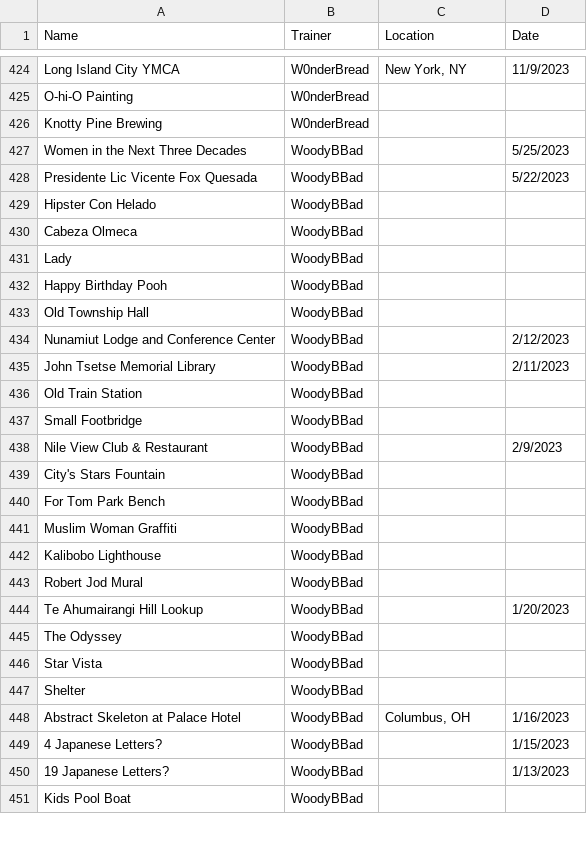
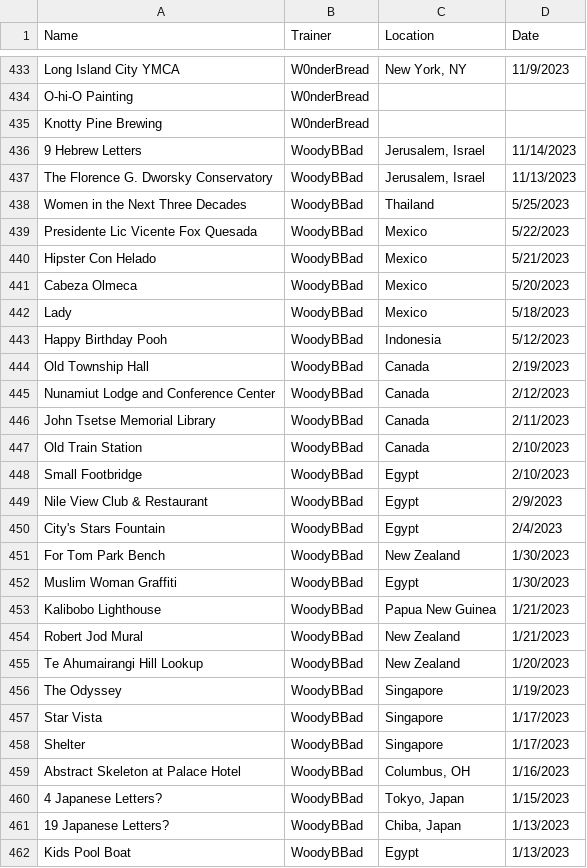
Before and after one commit to LinParkFL/Test1, a CSV file: PoGoPostcards.csv, drawn as a sheet; only a part is shown, gaps mark what is left out; the diff covers the shown part only.

Commit message:
Update PoGoPostcards.csv as of Nov 14th 2023
More updates

```diff
--- a/PoGoPostcards.csv
+++ b/PoGoPostcards.csv
@@ -426,26 +435,28 @@ O-hi-O Painting,W0nderBread,,
 Knotty Pine Brewing,W0nderBread,,
-Women in the Next Three Decades,WoodyBBad,,5/25/2023
-Presidente Lic Vicente Fox Quesada,WoodyBBad,,5/22/2023
-Hipster Con Helado,WoodyBBad,,
-Cabeza Olmeca,WoodyBBad,,
-Lady,WoodyBBad,,
-Happy Birthday Pooh,WoodyBBad,,
-Old Township Hall,WoodyBBad,,
-Nunamiut Lodge and Conference Center,WoodyBBad,,2/12/2023
-John Tsetse Memorial Library,WoodyBBad,,2/11/2023
-Old Train Station,WoodyBBad,,
-Small Footbridge,WoodyBBad,,
-Nile View Club & Restaurant,WoodyBBad,,2/9/2023
-City's Stars Fountain,WoodyBBad,,
-For Tom Park Bench,WoodyBBad,,
-Muslim Woman Graffiti,WoodyBBad,,
-Kalibobo Lighthouse,WoodyBBad,,
-Robert Jod Mural,WoodyBBad,,
-Te Ahumairangi Hill Lookup,WoodyBBad,,1/20/2023
-The Odyssey,WoodyBBad,,
-Star Vista,WoodyBBad,,
-Shelter  ,WoodyBBad,,
+9 Hebrew Letters,WoodyBBad,"Jerusalem, Israel",11/14/2023
+The Florence G. Dworsky Conservatory,WoodyBBad,"Jerusalem, Israel",11/13/2023
+Women in the Next Three Decades,WoodyBBad,Thailand,5/25/2023
+Presidente Lic Vicente Fox Quesada,WoodyBBad,Mexico,5/22/2023
+Hipster Con Helado,WoodyBBad,Mexico,5/21/2023
+Cabeza Olmeca,WoodyBBad,Mexico,5/20/2023
+Lady,WoodyBBad,Mexico,5/18/2023
+Happy Birthday Pooh,WoodyBBad,Indonesia,5/12/2023
+Old Township Hall,WoodyBBad,Canada,2/19/2023
+Nunamiut Lodge and Conference Center,WoodyBBad,Canada,2/12/2023
+John Tsetse Memorial Library,WoodyBBad,Canada,2/11/2023
+Old Train Station,WoodyBBad,Canada,2/10/2023
+Small Footbridge,WoodyBBad,Egypt,2/10/2023
+Nile View Club & Restaurant,WoodyBBad,Egypt,2/9/2023
+City's Stars Fountain,WoodyBBad,Egypt,2/4/2023
+For Tom Park Bench,WoodyBBad,New Zealand,1/30/2023
+Muslim Woman Graffiti,WoodyBBad,Egypt,1/30/2023
+Kalibobo Lighthouse,WoodyBBad,Papua New Guinea,1/21/2023
+Robert Jod Mural,WoodyBBad,New Zealand,1/21/2023
+Te Ahumairangi Hill Lookup,WoodyBBad,New Zealand,1/20/2023
+The Odyssey,WoodyBBad,Singapore,1/19/2023
+Star Vista,WoodyBBad,Singapore,1/17/2023
+Shelter  ,WoodyBBad,Singapore,1/17/2023
 Abstract Skeleton at Palace Hotel,WoodyBBad,"Columbus, OH",1/16/2023
-4 Japanese Letters?,WoodyBBad,,1/15/2023
-19 Japanese Letters?,WoodyBBad,,1/13/2023
-Kids Pool Boat,WoodyBBad,,
+4 Japanese Letters?,WoodyBBad,"Tokyo, Japan",1/15/2023
+19 Japanese Letters?,WoodyBBad,"Chiba, Japan",1/13/2023
+Kids Pool Boat,WoodyBBad,Egypt,1/13/2023
```
Also changed, not shown: 9 added rows and 12 edited cells elsewhere in this file.
